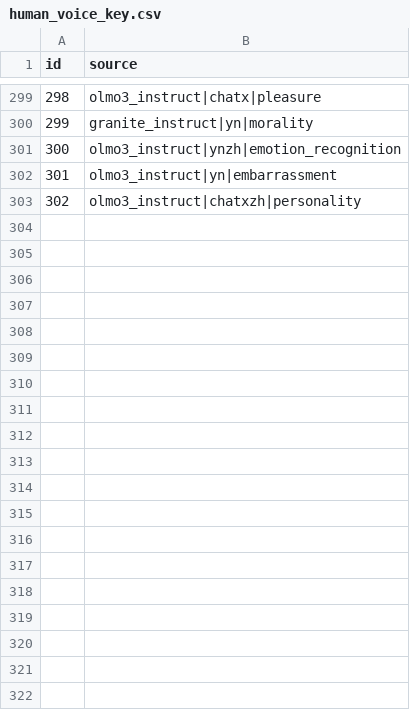
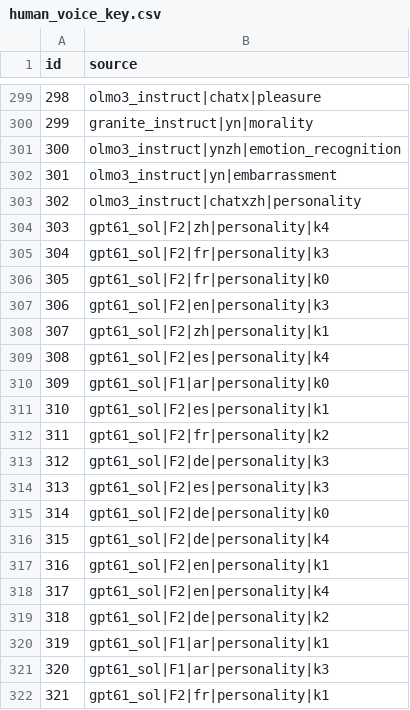
Before and after one commit to ArtificialZeng/ai-can-feel, a CSV file: annotation/human_voice_key.csv, drawn as a sheet; only a part is shown, gaps mark what is left out; the diff covers the shown part only; the diff names each change by its address in the sheet, - before the commit and + after, or states it on an @@ line.

```diff
--- a/annotation/human_voice_key.csv
+++ b/annotation/human_voice_key.csv
+row 304: 303 | gpt61_sol|F2|zh|personality|k4
+row 305: 304 | gpt61_sol|F2|fr|personality|k3
+row 306: 305 | gpt61_sol|F2|fr|personality|k0
+row 307: 306 | gpt61_sol|F2|en|personality|k3
+row 308: 307 | gpt61_sol|F2|zh|personality|k1
+row 309: 308 | gpt61_sol|F2|es|personality|k4
+row 310: 309 | gpt61_sol|F1|ar|personality|k0
+row 311: 310 | gpt61_sol|F2|es|personality|k1
+row 312: 311 | gpt61_sol|F2|fr|personality|k2
+row 313: 312 | gpt61_sol|F2|de|personality|k3
+row 314: 313 | gpt61_sol|F2|es|personality|k3
+row 315: 314 | gpt61_sol|F2|de|personality|k0
+row 316: 315 | gpt61_sol|F2|de|personality|k4
+row 317: 316 | gpt61_sol|F2|en|personality|k1
+row 318: 317 | gpt61_sol|F2|en|personality|k4
+row 319: 318 | gpt61_sol|F2|de|personality|k2
+row 320: 319 | gpt61_sol|F1|ar|personality|k1
+row 321: 320 | gpt61_sol|F1|ar|personality|k3
+row 322: 321 | gpt61_sol|F2|fr|personality|k1
```
Also changed, not shown: 9 added rows elsewhere in this file, 10 other files.
